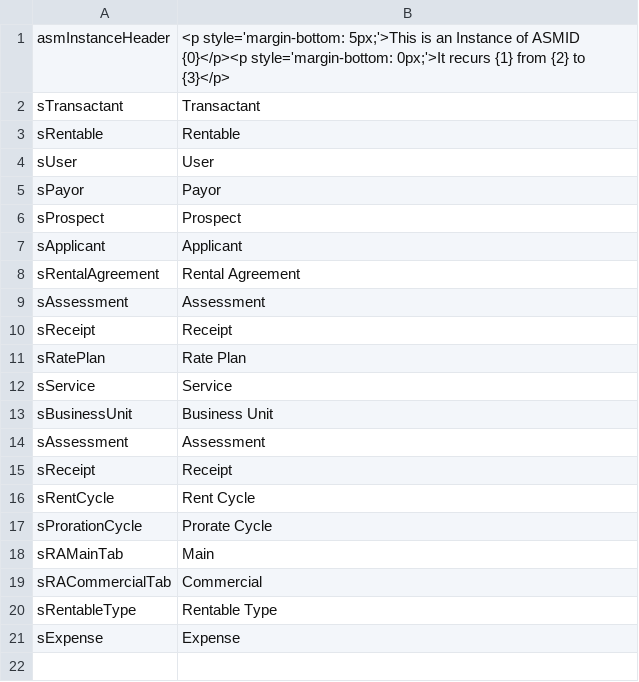
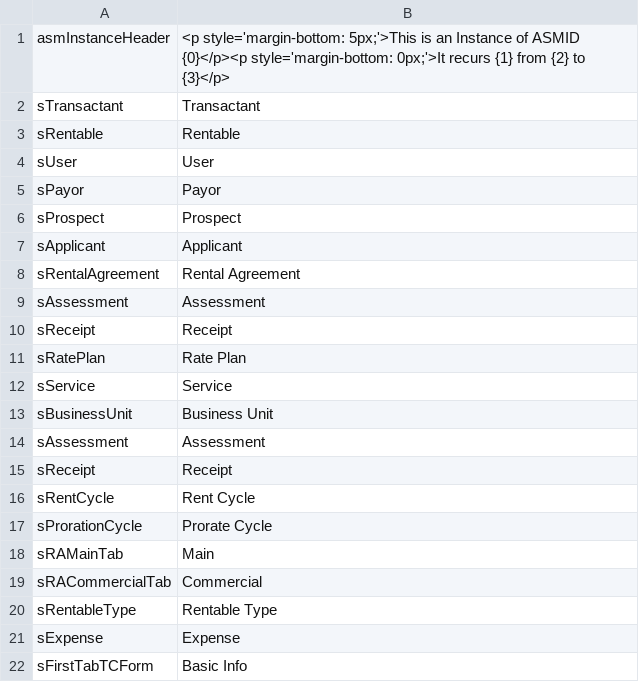
Before and after one commit to stmansour/rentroll, a CSV file: webclient/html/en-us/default/strings.csv, drawn as a sheet.

Commit message:
- Add Comment field under Basic Info tab in People/Transanctant form - Rename first tab for Transanctant form - Remove FLAGS field from the UI - Display Approver and DeclinedReason properly in UI - Points field must be int

```diff
--- a/webclient/html/en-us/default/strings.csv
+++ b/webclient/html/en-us/default/strings.csv
@@ -21 +21,2 @@ sRentableType,"Rentable Type"
 sExpense,"Expense"
+sFirstTabTCForm,"Basic Info"
```
Also changed, not shown: 9 other files.
